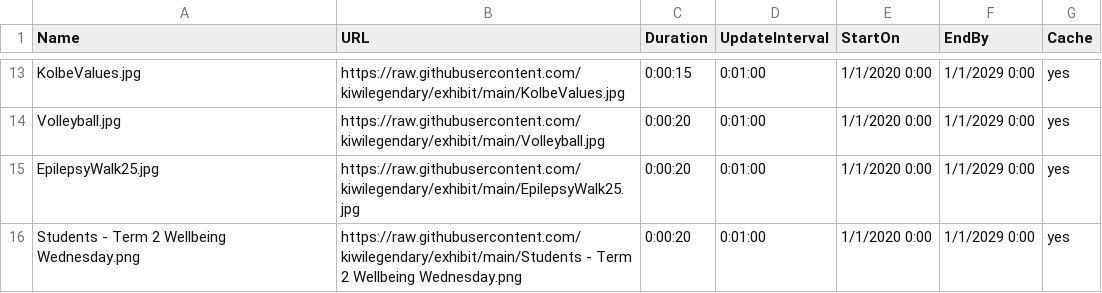
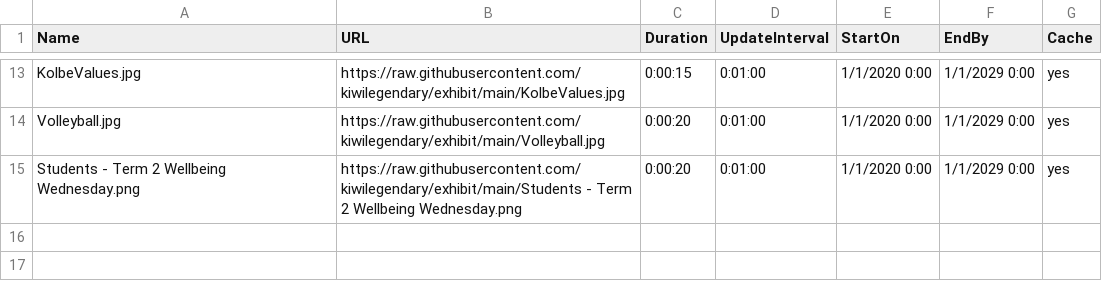
Before and after one commit to kiwilegendary/exhibit, a CSV file: schedule.csv, drawn as a sheet; only a part is shown, gaps mark what is left out; the diff names each change by its address in the sheet, - before the commit and + after, or states it on an @@ line.

Commit message:
Update schedule.csv

```diff
--- a/schedule.csv
+++ b/schedule.csv
-row 15: EpilepsyWalk25.jpg | https://raw.githubusercontent.com/kiwilegendary/exhibit/main/EpilepsyWalk25.jpg | 0:00:20 | 0:01:00 | 1/1/2020 0:00 | 1/1/2029 0:00 | yes
```
